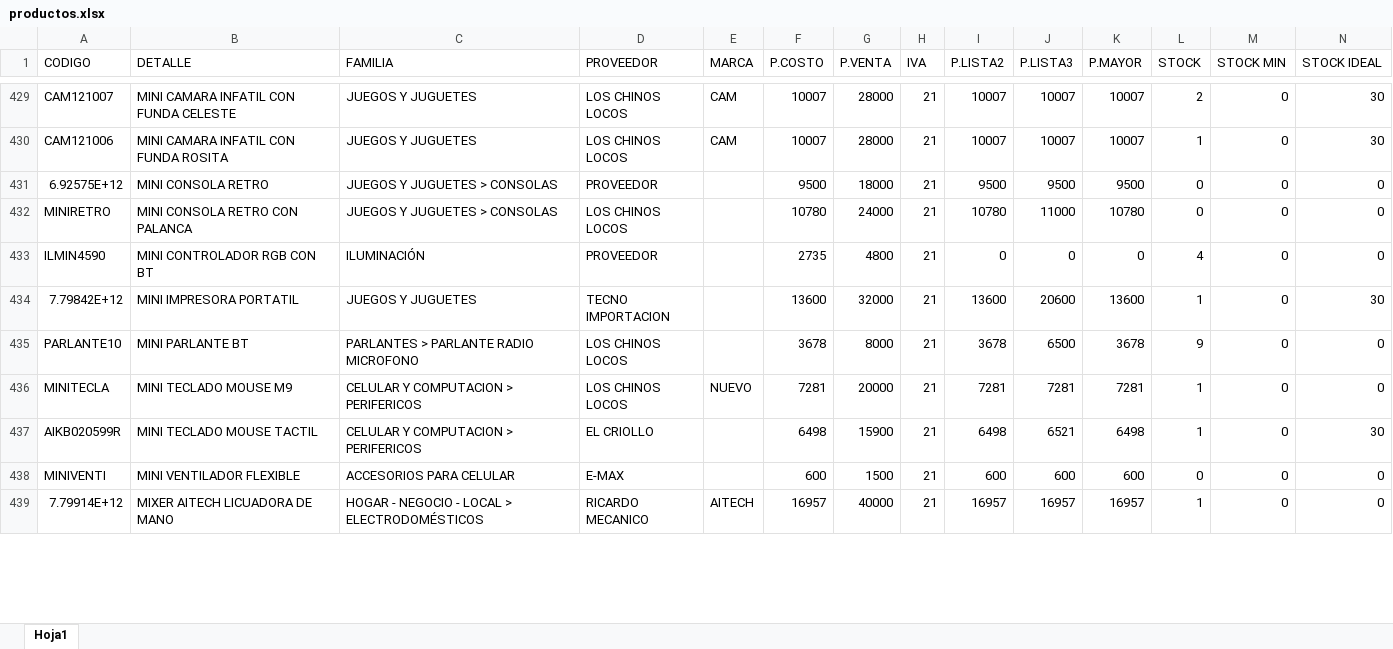
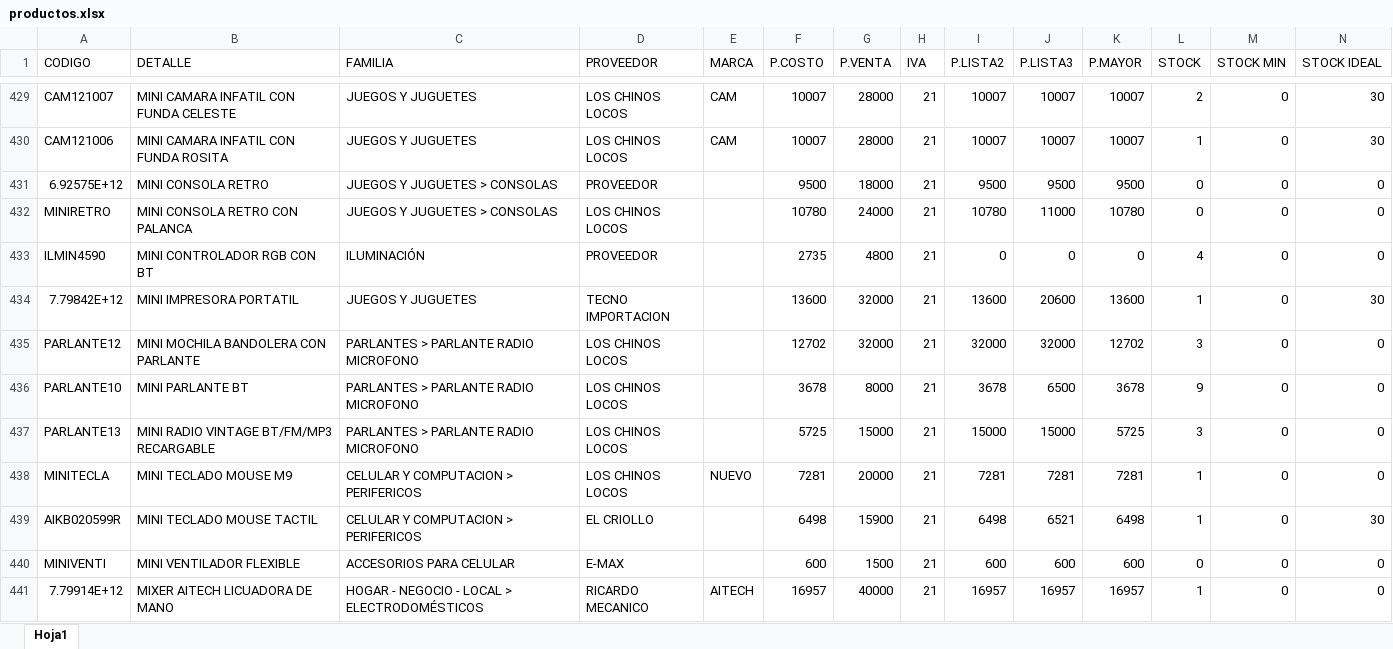
Before and after one commit to matias95ap/novacenter, an Excel workbook: tienda/productos.xlsx, sheet Hoja1, drawn as a sheet; only a part is shown, gaps mark what is left out; values as stored, in another font and other column widths than the file's, no borders; the diff covers the shown part only; the diff names each change by its address in the sheet, - before the commit and + after, or states it on an @@ line.

Commit message:
Actualizar productos.xlsx e imagenes

```diff
--- a/tienda/productos.xlsx (sheet Hoja1)
+++ b/tienda/productos.xlsx (sheet Hoja1)
+row 435: PARLANTE12 | MINI MOCHILA BANDOLERA CON PARLANTE | PARLANTES > PARLANTE RADIO MICROFONO | LOS CHINOS LOCOS |  | 12702 | 32000 | 21 | 32000 | 32000 | 12702 | 3 | 0 | 0
+row 437: PARLANTE13 | MINI RADIO VINTAGE BT/FM/MP3 RECARGABLE | PARLANTES > PARLANTE RADIO MICROFONO | LOS CHINOS LOCOS |  | 5725 | 15000 | 21 | 15000 | 15000 | 5725 | 3 | 0 | 0
```
Also changed, not shown: 7 added rows, 5 removed rows and 38 edited cells elsewhere in this sheet.
